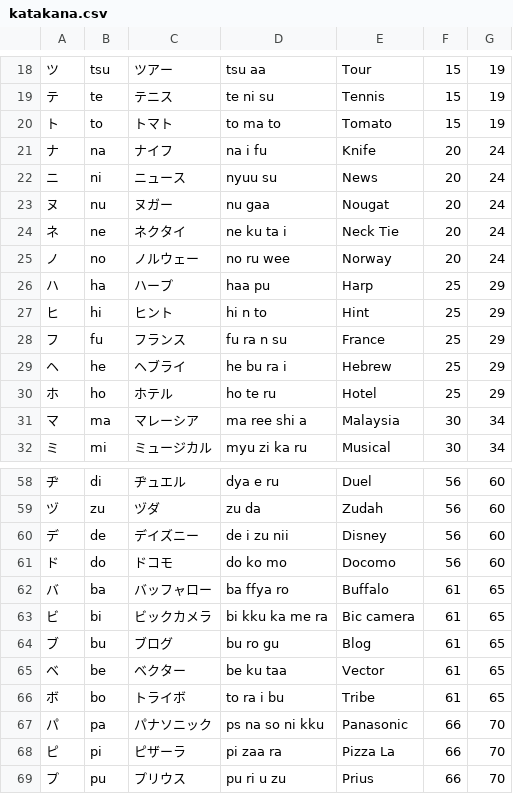
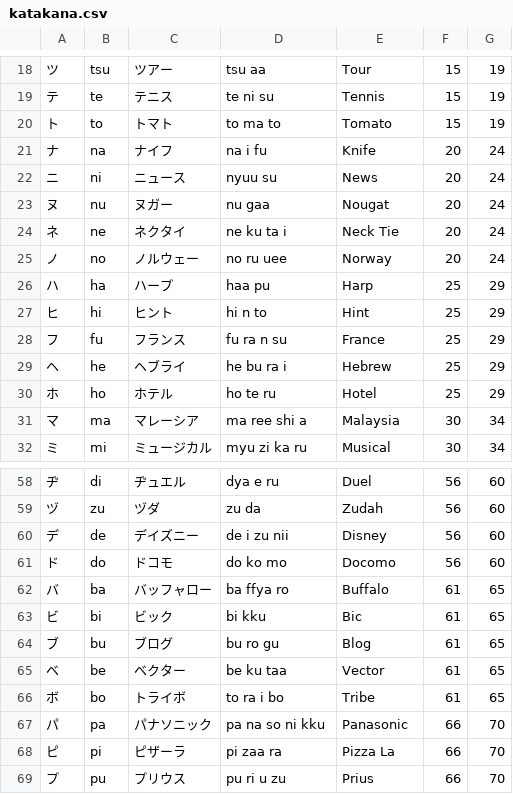
Before and after one commit to raazgupta/Katakana, a CSV file: www/katakana.csv, drawn as a sheet; only a part is shown, gaps mark what is left out.

```diff
--- a/www/katakana.csv
+++ b/www/katakana.csv
@@ -24,3 +24,3 @@
 "ネ","ne","ネクタイ","ne ku ta i","Neck Tie",20,24
-"ノ","no","ノルウェー","no ru wee","Norway",20,24
+"ノ","no","ノルウェー","no ru uee","Norway",20,24
 "ハ","ha","ハープ","haa pu","Harp",25,29
@@ -62,7 +62,7 @@
 "バ","ba","バッフャロー","ba ffya ro","Buffalo",61,65
-"ビ","bi","ビックカメラ","bi kku ka me ra","Bic camera",61,65
+"ビ","bi","ビック","bi kku","Bic",61,65
 "ブ","bu","ブログ","bu ro gu","Blog",61,65
 "ベ","be","ベクター","be ku taa","Vector",61,65
-"ボ","bo","トライボ","to ra i bu","Tribe",61,65
-"パ","pa","パナソニック","ps na so ni kku","Panasonic",66,70
+"ボ","bo","トライボ","to ra i bo","Tribe",61,65
+"パ","pa","パナソニック","pa na so ni kku","Panasonic",66,70
 "ピ","pi","ピザーラ","pi zaa ra","Pizza La",66,70
```
Also changed, not shown: 11 other files.
